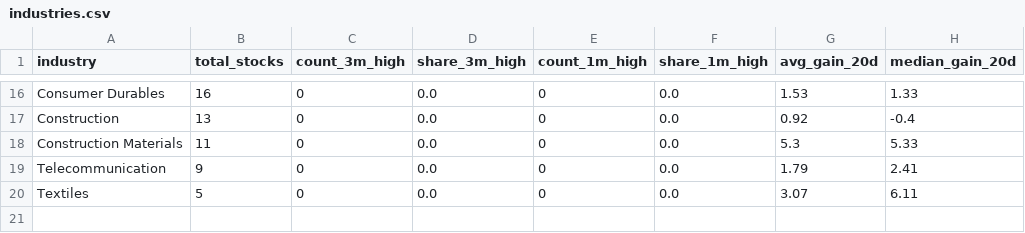
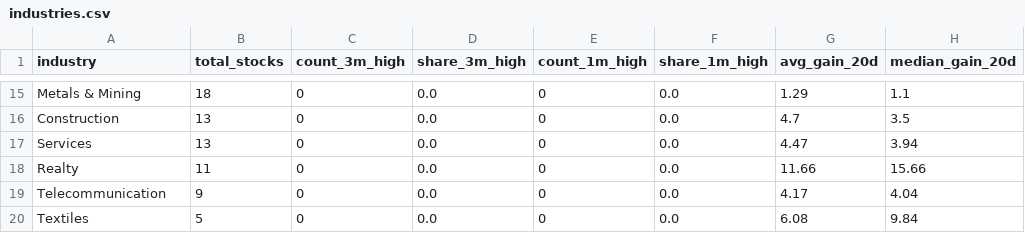
Before and after one commit to pnikam298-source/nse-breadth-ledger, a CSV file: public/data/industries.csv, drawn as a sheet; only a part is shown, gaps mark what is left out; addresses are those after the commit; the diff covers the shown part only; the diff names each change by its address in the sheet, - before the commit and + after, or states it on an @@ line.

```diff
--- a/public/data/industries.csv
+++ b/public/data/industries.csv
-A15 (industry): Consumer Durables
+A15 (industry): Metals & Mining
-B15 (total_stocks): 16
+B15 (total_stocks): 18
-G15 (avg_gain_20d): 1.53
+G15 (avg_gain_20d): 1.29
-H15 (median_gain_20d): 1.33
+H15 (median_gain_20d): 1.1
-G16 (avg_gain_20d): 0.92
+G16 (avg_gain_20d): 4.7
-H16 (median_gain_20d): -0.4
+H16 (median_gain_20d): 3.5
+row 17: Services | 13 | 0 | 0.0 | 0 | 0.0 | 4.47 | 3.94
-A18 (industry): Construction Materials
+A18 (industry): Realty
-G18 (avg_gain_20d): 5.3
+G18 (avg_gain_20d): 11.66
-H18 (median_gain_20d): 5.33
+H18 (median_gain_20d): 15.66
-G19 (avg_gain_20d): 1.79
+G19 (avg_gain_20d): 4.17
-H19 (median_gain_20d): 2.41
+H19 (median_gain_20d): 4.04
-G20 (avg_gain_20d): 3.07
+G20 (avg_gain_20d): 6.08
-H20 (median_gain_20d): 6.11
+H20 (median_gain_20d): 9.84
```
Also changed, not shown: 8 added rows, 9 removed rows and 14 edited cells elsewhere in this file, public/data/lists/highs_52w.csv, public/data/sessions_10.csv, 14 other files.
